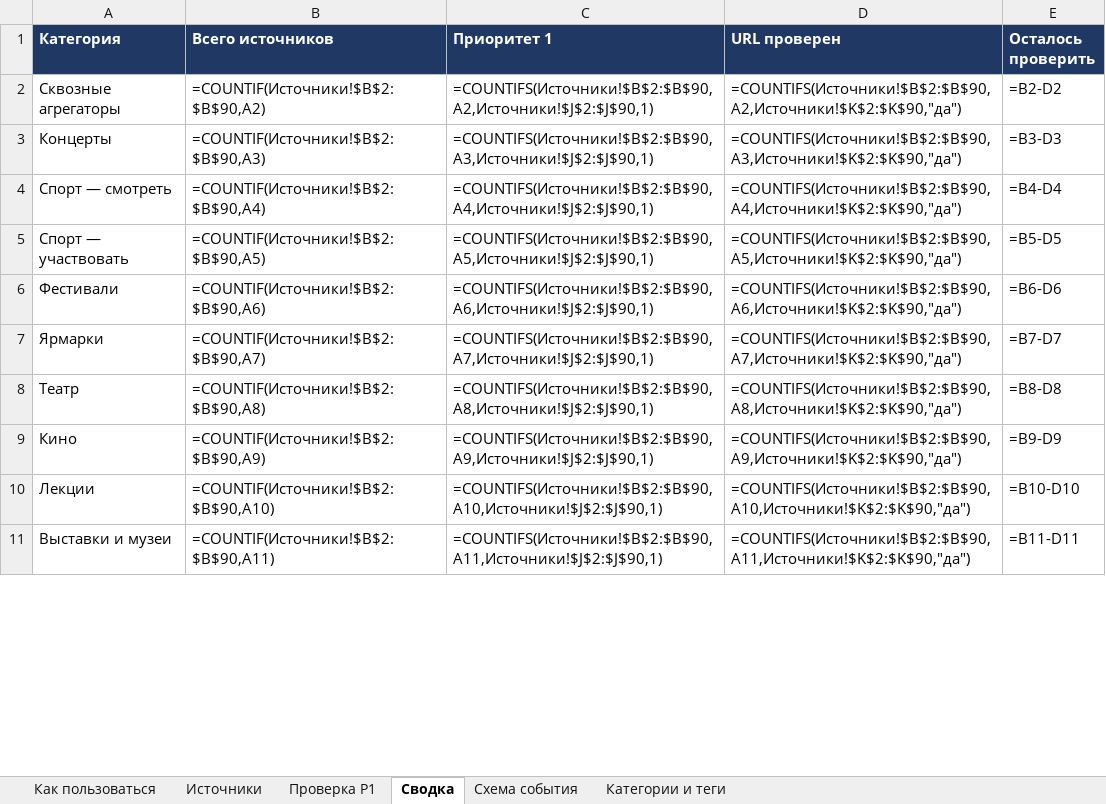
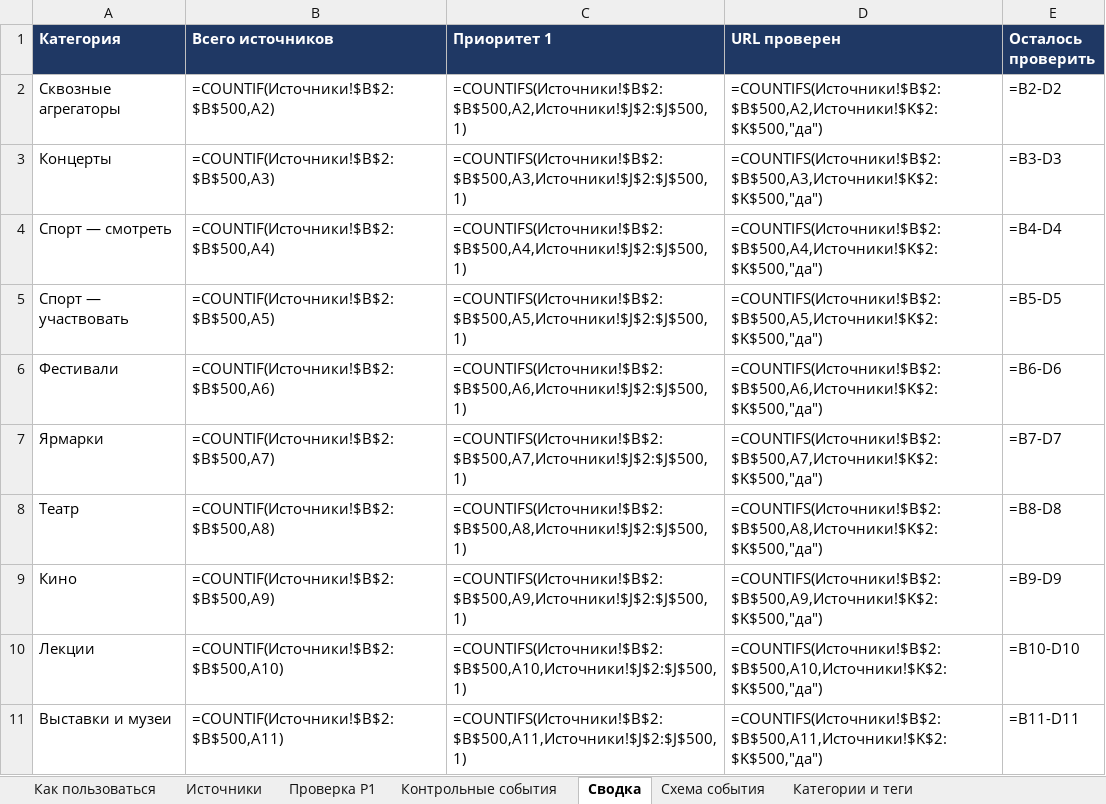
Before and after one commit to performancejesus/cambridge-events, an Excel workbook: data/cambridge_event_sources_v0.4.xlsx, sheet Сводка, drawn as a sheet; only a part is shown; values as stored, in another font and other column widths than the file's, no borders; formulas without a stored value are shown as written; the diff covers the shown part only; the diff names each change by its address in the sheet, - before the commit and + after, or states it on an @@ line.

```diff
--- a/data/cambridge_event_sources_v0.4.xlsx (sheet Сводка)
+++ b/data/cambridge_event_sources_v0.4.xlsx (sheet Сводка)
+sheet tab: Контрольные события
-B2 (Всего источников): =COUNTIF(Источники!$B$2:$B$90,A2)
+B2 (Всего источников): =COUNTIF(Источники!$B$2:$B$500,A2)
-C2 (Приоритет 1): =COUNTIFS(Источники!$B$2:$B$90,A2,Источники!$J$2:$J$90,1)
+C2 (Приоритет 1): =COUNTIFS(Источники!$B$2:$B$500,A2,Источники!$J$2:$J$500,1)
-D2 (URL проверен): =COUNTIFS(Источники!$B$2:$B$90,A2,Источники!$K$2:$K$90,"да")
+D2 (URL проверен): =COUNTIFS(Источники!$B$2:$B$500,A2,Источники!$K$2:$K$500,"да")
-B3 (Всего источников): =COUNTIF(Источники!$B$2:$B$90,A3)
+B3 (Всего источников): =COUNTIF(Источники!$B$2:$B$500,A3)
-C3 (Приоритет 1): =COUNTIFS(Источники!$B$2:$B$90,A3,Источники!$J$2:$J$90,1)
+C3 (Приоритет 1): =COUNTIFS(Источники!$B$2:$B$500,A3,Источники!$J$2:$J$500,1)
-D3 (URL проверен): =COUNTIFS(Источники!$B$2:$B$90,A3,Источники!$K$2:$K$90,"да")
+D3 (URL проверен): =COUNTIFS(Источники!$B$2:$B$500,A3,Источники!$K$2:$K$500,"да")
-B4 (Всего источников): =COUNTIF(Источники!$B$2:$B$90,A4)
+B4 (Всего источников): =COUNTIF(Источники!$B$2:$B$500,A4)
-C4 (Приоритет 1): =COUNTIFS(Источники!$B$2:$B$90,A4,Источники!$J$2:$J$90,1)
+C4 (Приоритет 1): =COUNTIFS(Источники!$B$2:$B$500,A4,Источники!$J$2:$J$500,1)
-D4 (URL проверен): =COUNTIFS(Источники!$B$2:$B$90,A4,Источники!$K$2:$K$90,"да")
+D4 (URL проверен): =COUNTIFS(Источники!$B$2:$B$500,A4,Источники!$K$2:$K$500,"да")
-B5 (Всего источников): =COUNTIF(Источники!$B$2:$B$90,A5)
+B5 (Всего источников): =COUNTIF(Источники!$B$2:$B$500,A5)
-C5 (Приоритет 1): =COUNTIFS(Источники!$B$2:$B$90,A5,Источники!$J$2:$J$90,1)
+C5 (Приоритет 1): =COUNTIFS(Источники!$B$2:$B$500,A5,Источники!$J$2:$J$500,1)
-D5 (URL проверен): =COUNTIFS(Источники!$B$2:$B$90,A5,Источники!$K$2:$K$90,"да")
+D5 (URL проверен): =COUNTIFS(Источники!$B$2:$B$500,A5,Источники!$K$2:$K$500,"да")
-B6 (Всего источников): =COUNTIF(Источники!$B$2:$B$90,A6)
+B6 (Всего источников): =COUNTIF(Источники!$B$2:$B$500,A6)
-C6 (Приоритет 1): =COUNTIFS(Источники!$B$2:$B$90,A6,Источники!$J$2:$J$90,1)
+C6 (Приоритет 1): =COUNTIFS(Источники!$B$2:$B$500,A6,Источники!$J$2:$J$500,1)
-D6 (URL проверен): =COUNTIFS(Источники!$B$2:$B$90,A6,Источники!$K$2:$K$90,"да")
+D6 (URL проверен): =COUNTIFS(Источники!$B$2:$B$500,A6,Источники!$K$2:$K$500,"да")
-B7 (Всего источников): =COUNTIF(Источники!$B$2:$B$90,A7)
+B7 (Всего источников): =COUNTIF(Источники!$B$2:$B$500,A7)
-C7 (Приоритет 1): =COUNTIFS(Источники!$B$2:$B$90,A7,Источники!$J$2:$J$90,1)
+C7 (Приоритет 1): =COUNTIFS(Источники!$B$2:$B$500,A7,Источники!$J$2:$J$500,1)
-D7 (URL проверен): =COUNTIFS(Источники!$B$2:$B$90,A7,Источники!$K$2:$K$90,"да")
+D7 (URL проверен): =COUNTIFS(Источники!$B$2:$B$500,A7,Источники!$K$2:$K$500,"да")
-B8 (Всего источников): =COUNTIF(Источники!$B$2:$B$90,A8)
+B8 (Всего источников): =COUNTIF(Источники!$B$2:$B$500,A8)
-C8 (Приоритет 1): =COUNTIFS(Источники!$B$2:$B$90,A8,Источники!$J$2:$J$90,1)
+C8 (Приоритет 1): =COUNTIFS(Источники!$B$2:$B$500,A8,Источники!$J$2:$J$500,1)
-D8 (URL проверен): =COUNTIFS(Источники!$B$2:$B$90,A8,Источники!$K$2:$K$90,"да")
+D8 (URL проверен): =COUNTIFS(Источники!$B$2:$B$500,A8,Источники!$K$2:$K$500,"да")
-B9 (Всего источников): =COUNTIF(Источники!$B$2:$B$90,A9)
+B9 (Всего источников): =COUNTIF(Источники!$B$2:$B$500,A9)
-C9 (Приоритет 1): =COUNTIFS(Источники!$B$2:$B$90,A9,Источники!$J$2:$J$90,1)
+C9 (Приоритет 1): =COUNTIFS(Источники!$B$2:$B$500,A9,Источники!$J$2:$J$500,1)
-D9 (URL проверен): =COUNTIFS(Источники!$B$2:$B$90,A9,Источники!$K$2:$K$90,"да")
+D9 (URL проверен): =COUNTIFS(Источники!$B$2:$B$500,A9,Источники!$K$2:$K$500,"да")
-B10 (Всего источников): =COUNTIF(Источники!$B$2:$B$90,A10)
+B10 (Всего источников): =COUNTIF(Источники!$B$2:$B$500,A10)
-C10 (Приоритет 1): =COUNTIFS(Источники!$B$2:$B$90,A10,Источники!$J$2:$J$90,1)
+C10 (Приоритет 1): =COUNTIFS(Источники!$B$2:$B$500,A10,Источники!$J$2:$J$500,1)
-D10 (URL проверен): =COUNTIFS(Источники!$B$2:$B$90,A10,Источники!$K$2:$K$90,"да")
+D10 (URL проверен): =COUNTIFS(Источники!$B$2:$B$500,A10,Источники!$K$2:$K$500,"да")
-B11 (Всего источников): =COUNTIF(Источники!$B$2:$B$90,A11)
+B11 (Всего источников): =COUNTIF(Источники!$B$2:$B$500,A11)
-C11 (Приоритет 1): =COUNTIFS(Источники!$B$2:$B$90,A11,Источники!$J$2:$J$90,1)
+C11 (Приоритет 1): =COUNTIFS(Источники!$B$2:$B$500,A11,Источники!$J$2:$J$500,1)
-D11 (URL проверен): =COUNTIFS(Источники!$B$2:$B$90,A11,Источники!$K$2:$K$90,"да")
+D11 (URL проверен): =COUNTIFS(Источники!$B$2:$B$500,A11,Источники!$K$2:$K$500,"да")
```
Also changed, not shown: 33 edited cells elsewhere in this sheet, sheet Источники, sheet Проверка P1, sheet Как пользоваться, 58 other files.
